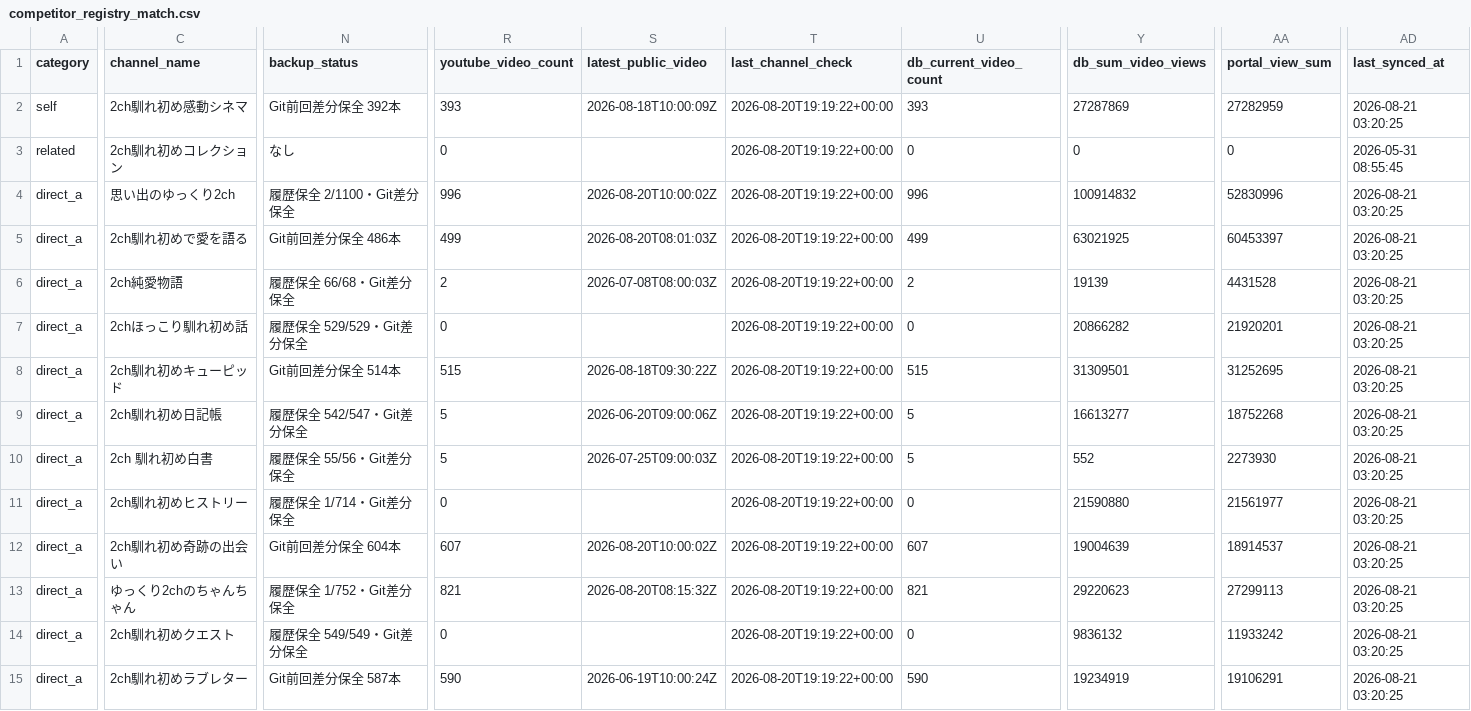
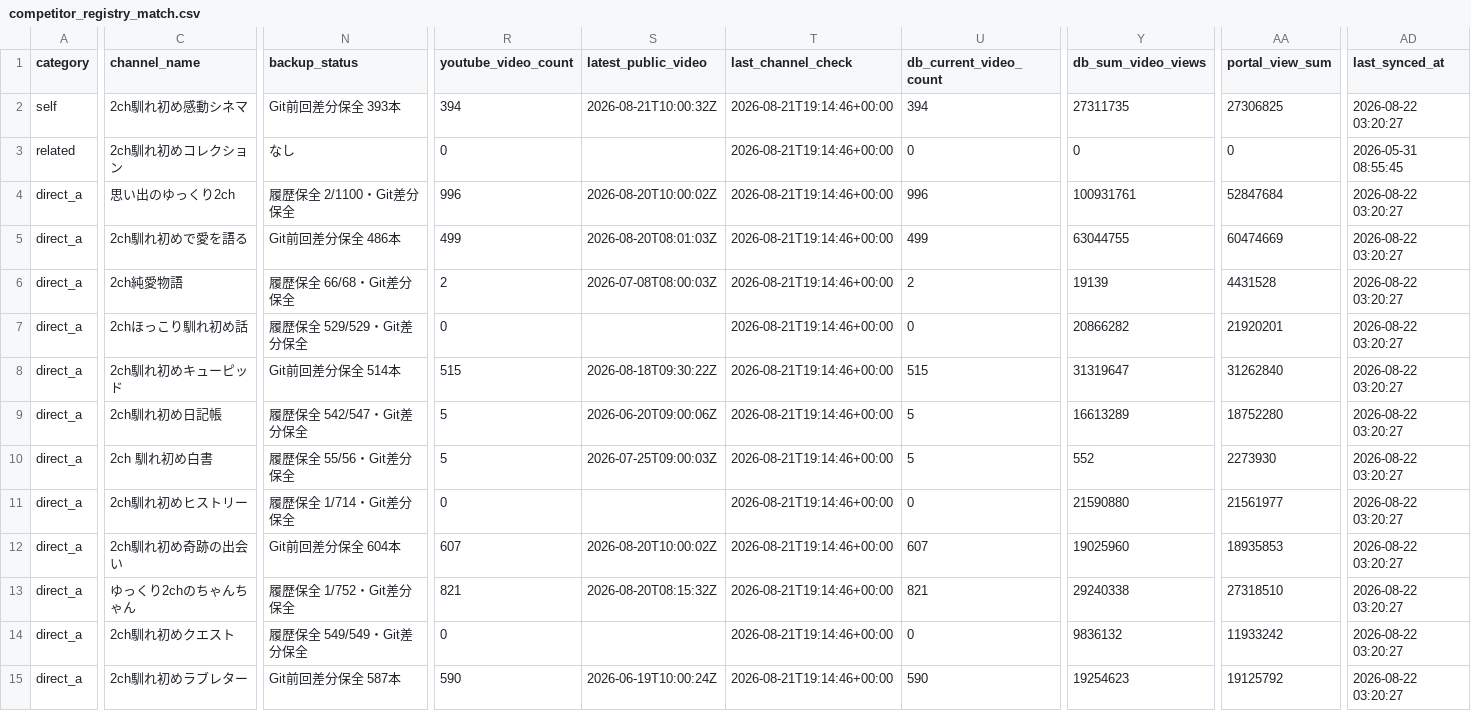
Before and after one commit to japonismy/naresome-kikaku-research, a CSV file: reports/competitor_registry_match.csv, drawn as a sheet; only a part is shown, gaps mark what is left out; the diff covers the shown part only; the diff names each change by its address in the sheet, - before the commit and + after, or states it on an @@ line.

```diff
--- a/reports/competitor_registry_match.csv
+++ b/reports/competitor_registry_match.csv
-N2 (backup_status): Git前回差分保全 392本
+N2 (backup_status): Git前回差分保全 393本
-R2 (youtube_video_count): 393
+R2 (youtube_video_count): 394
-S2 (latest_public_video): 2026-08-18T10:00:09Z
+S2 (latest_public_video): 2026-08-21T10:00:32Z
-T2:T15 (last_channel_check): 2026-08-20T19:19:22+00:00
+T2:T15 (last_channel_check): 2026-08-21T19:14:46+00:00
-U2 (db_current_video_count): 393
+U2 (db_current_video_count): 394
-Y2 (db_sum_video_views): 27287869
+Y2 (db_sum_video_views): 27311735
-AA2 (portal_view_sum): 27282959
+AA2 (portal_view_sum): 27306825
-AD2 (last_synced_at): 2026-08-21 03:20:25
+AD2 (last_synced_at): 2026-08-22 03:20:27
-Y4 (db_sum_video_views): 100914832
+Y4 (db_sum_video_views): 100931761
-AA4 (portal_view_sum): 52830996
+AA4 (portal_view_sum): 52847684
-AD4:AD15 (last_synced_at): 2026-08-21 03:20:25
+AD4:AD15 (last_synced_at): 2026-08-22 03:20:27
-Y5 (db_sum_video_views): 63021925
+Y5 (db_sum_video_views): 63044755
-AA5 (portal_view_sum): 60453397
+AA5 (portal_view_sum): 60474669
-Y8 (db_sum_video_views): 31309501
+Y8 (db_sum_video_views): 31319647
-AA8 (portal_view_sum): 31252695
+AA8 (portal_view_sum): 31262840
-Y9 (db_sum_video_views): 16613277
+Y9 (db_sum_video_views): 16613289
-AA9 (portal_view_sum): 18752268
+AA9 (portal_view_sum): 18752280
-Y12 (db_sum_video_views): 19004639
+Y12 (db_sum_video_views): 19025960
-AA12 (portal_view_sum): 18914537
+AA12 (portal_view_sum): 18935853
-Y13 (db_sum_video_views): 29220623
+Y13 (db_sum_video_views): 29240338
-AA13 (portal_view_sum): 27299113
+AA13 (portal_view_sum): 27318510
-Y15 (db_sum_video_views): 19234919
+Y15 (db_sum_video_views): 19254623
-AA15 (portal_view_sum): 19106291
+AA15 (portal_view_sum): 19125792
```
Also changed, not shown: 137 edited cells elsewhere in this file, data_sources/youtube_channel_status.csv, data_sources/youtube_current_stats.csv, 8 other files.
